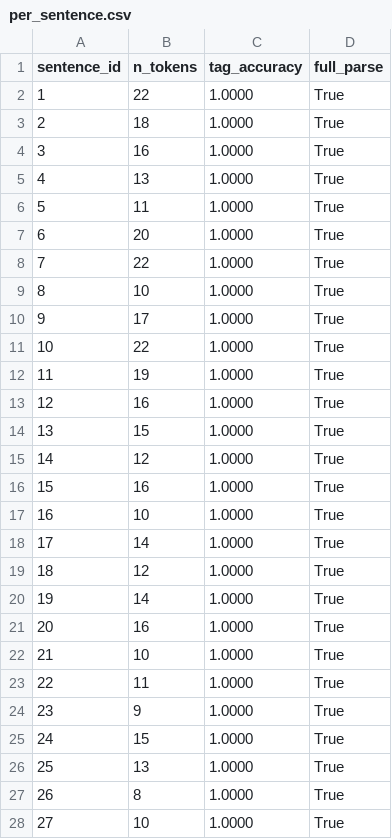
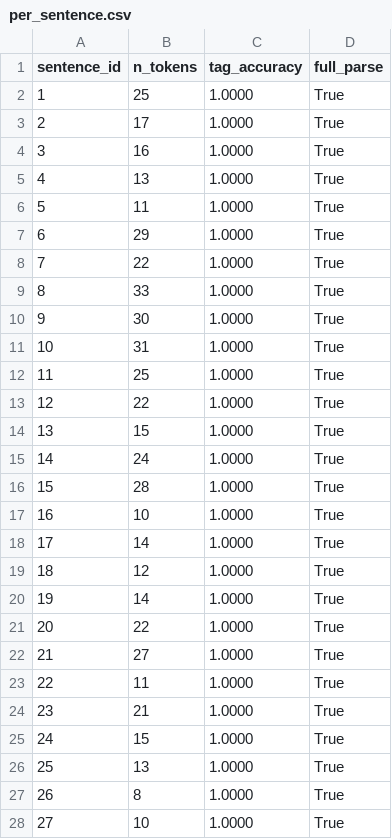
Before and after one commit to DhammikaKekulawala/NLP-Coursework--1-pos_pcfg_parser, a CSV file: results/per_sentence.csv, drawn as a sheet; only a part is shown; the diff covers the shown part only.

```diff
--- a/results/per_sentence.csv
+++ b/results/per_sentence.csv
@@ -1,4 +1,4 @@
 sentence_id,n_tokens,tag_accuracy,full_parse
-1,22,1.0000,True
-2,18,1.0000,True
+1,25,1.0000,True
+2,17,1.0000,True
 3,16,1.0000,True
@@ -6,12 +6,12 @@ sentence_id,n_tokens,tag_accuracy,full_parse
 5,11,1.0000,True
-6,20,1.0000,True
+6,29,1.0000,True
 7,22,1.0000,True
-8,10,1.0000,True
-9,17,1.0000,True
-10,22,1.0000,True
-11,19,1.0000,True
-12,16,1.0000,True
+8,33,1.0000,True
+9,30,1.0000,True
+10,31,1.0000,True
+11,25,1.0000,True
+12,22,1.0000,True
 13,15,1.0000,True
-14,12,1.0000,True
-15,16,1.0000,True
+14,24,1.0000,True
+15,28,1.0000,True
 16,10,1.0000,True
@@ -20,6 +20,6 @@ sentence_id,n_tokens,tag_accuracy,full_parse
 19,14,1.0000,True
-20,16,1.0000,True
-21,10,1.0000,True
+20,22,1.0000,True
+21,27,1.0000,True
 22,11,1.0000,True
-23,9,1.0000,True
+23,21,1.0000,True
 24,15,1.0000,True
```
Also changed, not shown: 107 edited cells elsewhere in this file, results/tagging_metrics.csv, 6 other files.
